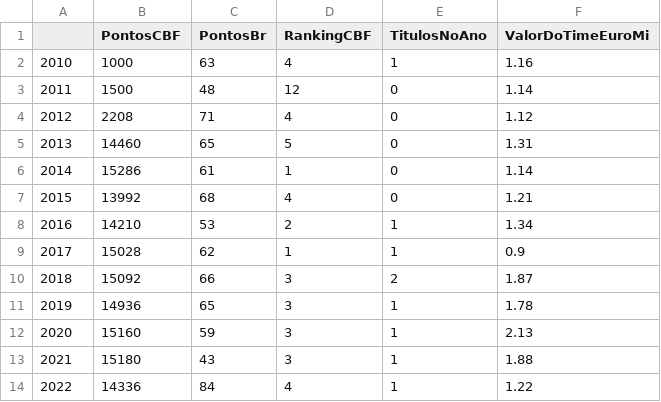
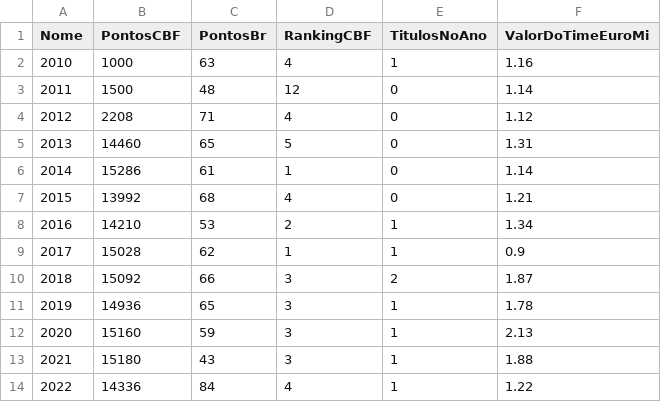
Before and after one commit to lucasedferreira/gremio, a CSV file: gremio.csv, drawn as a sheet.

Commit message:
Update gremio.csv

```diff
--- a/gremio.csv
+++ b/gremio.csv
@@ -1,2 +1,2 @@
-,PontosCBF,PontosBr,RankingCBF,TitulosNoAno,ValorDoTimeEuroMi
+Nome,PontosCBF,PontosBr,RankingCBF,TitulosNoAno,ValorDoTimeEuroMi
 2010,1000,63,4,1,1.16
```
